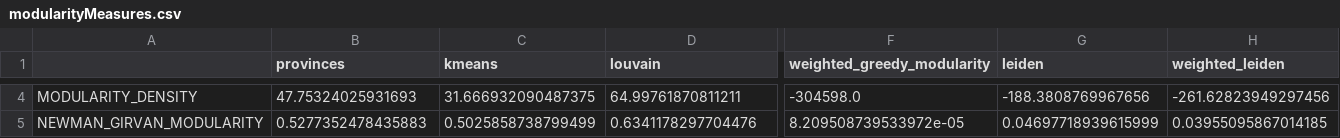
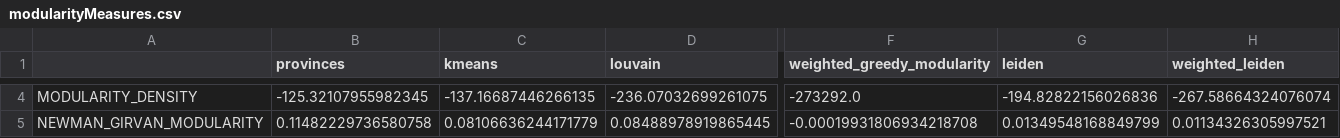
Before and after one commit to carloalbe/TripAdvisor-Tuscany-Restaurant-Social-Network-Analysis, a CSV file: community_discovery/data/modularityMeasures.csv, drawn as a sheet; only a part is shown, gaps mark what is left out; the diff covers the shown part only; the diff names each change by its address in the sheet, - before the commit and + after, or states it on an @@ line.

```diff
--- a/community_discovery/data/modularityMeasures.csv
+++ b/community_discovery/data/modularityMeasures.csv
-B4 (provinces): 47.75324025931693
+B4 (provinces): -125.32107955982345
-C4 (kmeans): 31.666932090487375
+C4 (kmeans): -137.16687446266135
-D4 (louvain): 64.99761870811211
+D4 (louvain): -236.07032699261075
-F4 (weighted_greedy_modularity): -304598.0
+F4 (weighted_greedy_modularity): -273292.0
-G4 (leiden): -188.3808769967656
+G4 (leiden): -194.82822156026836
-H4 (weighted_leiden): -261.62823949297456
+H4 (weighted_leiden): -267.58664324076074
-B5 (provinces): 0.5277352478435883
+B5 (provinces): 0.11482229736580758
-C5 (kmeans): 0.5025858738799499
+C5 (kmeans): 0.08106636244171779
-D5 (louvain): 0.6341178297704476
+D5 (louvain): 0.08488978919865445
-F5 (weighted_greedy_modularity): 8.209508739533972e-05
+F5 (weighted_greedy_modularity): -0.00019931806934218708
-G5 (leiden): 0.04697718939615999
+G5 (leiden): 0.01349548168849799
-H5 (weighted_leiden): 0.03955095867014185
+H5 (weighted_leiden): 0.01134326305997521
```
Also changed, not shown: 61 edited cells elsewhere in this file, 26 other files.
